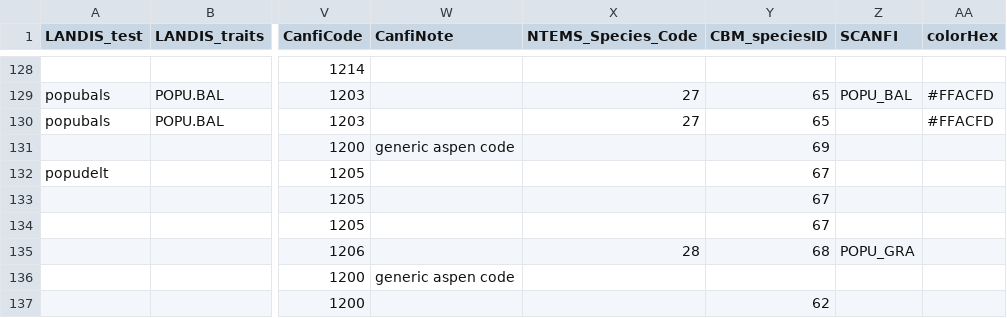
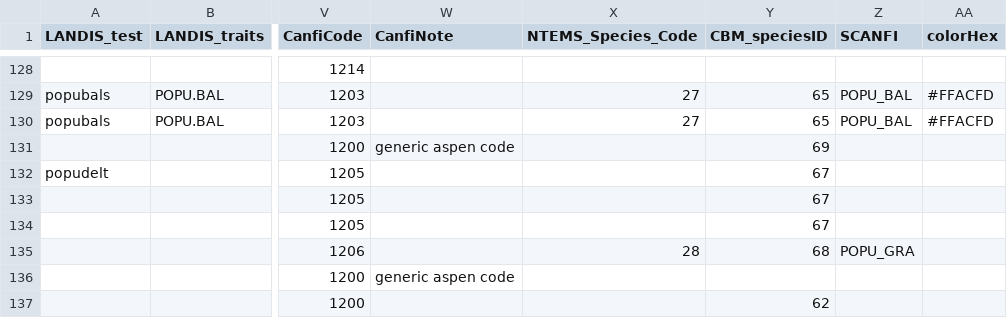
Before and after one commit to PredictiveEcology/LandR, a CSV file: data-raw/sppEquivalencies_CA.csv, drawn as a sheet; only a part is shown, gaps mark what is left out; the diff names each change by its address in the sheet, - before the commit and + after, or states it on an @@ line.

Commit message:
added POPU_BAL to SCANFI column for subspecies

```diff
--- a/data-raw/sppEquivalencies_CA.csv
+++ b/data-raw/sppEquivalencies_CA.csv
-Z130 (SCANFI): (empty)
+Z130 (SCANFI): POPU_BAL
```
Also changed, not shown: 1 other file.
